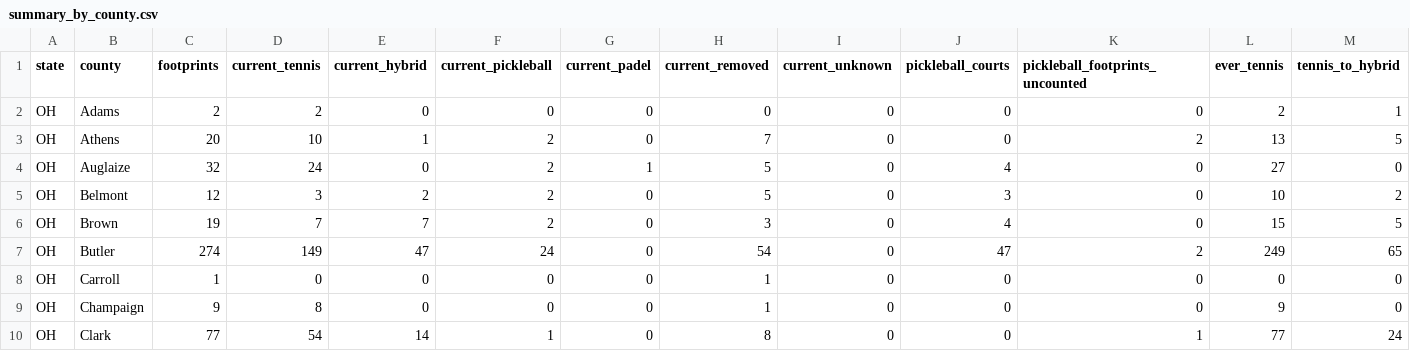
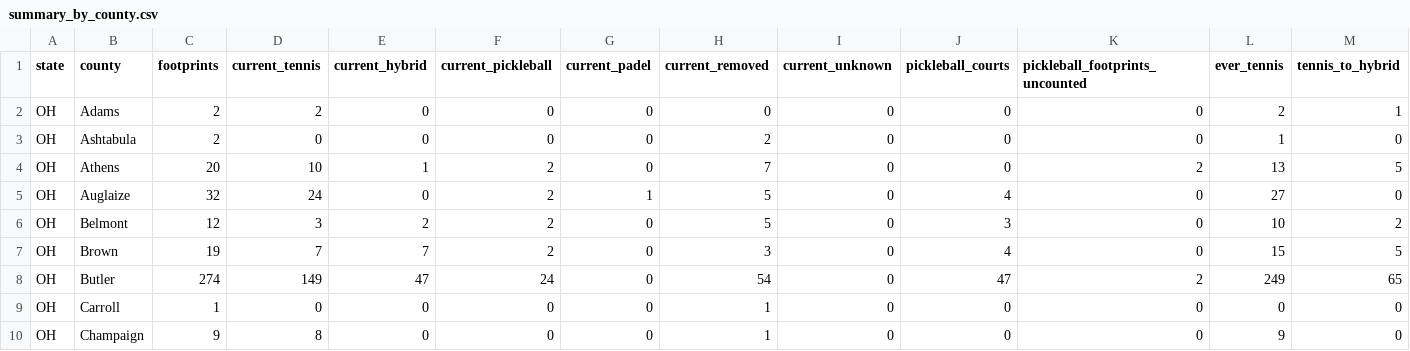
Before and after one commit to MangoScott/court-watch, a CSV file: data/output/summary_by_county.csv, drawn as a sheet; only a part is shown; the shorter side is filled out with more unchanged rows; rows hold the shown columns only; the diff names each change by its address in the sheet, - before the commit and + after, or states it on an @@ line.

```diff
--- a/data/output/summary_by_county.csv
+++ b/data/output/summary_by_county.csv
+row 3: OH | Ashtabula | 2 | 0 | 0 | 0 | 0 | 2 | 0 | 0 | 0 | 1 | 0
```
Also changed, not shown: data/output/summary_by_state.csv, data/output/transitions.csv, 11 other files.
